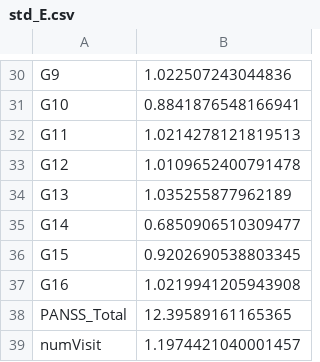
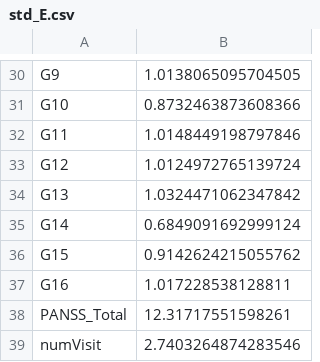
Before and after one commit to Aitous/STATS202, a CSV file: std_E.csv, drawn as a sheet; only a part is shown, gaps mark what is left out; the diff covers the shown part only; the diff names each change by its address in the sheet, - before the commit and + after, or states it on an @@ line.

```diff
--- a/std_E.csv
+++ b/std_E.csv
-B30: 1.022507243044836
+B30: 1.0138065095704505
-B31: 0.8841876548166941
+B31: 0.8732463873608366
-B32: 1.0214278121819513
+B32: 1.0148449198797846
-B33: 1.0109652400791478
+B33: 1.0124972765139724
-B34: 1.035255877962189
+B34: 1.0324471062347842
-B35: 0.6850906510309477
+B35: 0.6849091692999124
-B36: 0.9202690538803345
+B36: 0.9142624215055762
-B37: 1.0219941205943908
+B37: 1.017228538128811
-B38: 12.39589161165365
+B38: 12.31717551598261
-B39: 1.1974421040001457
+B39: 2.7403264874283546
```
Also changed, not shown: 28 edited cells elsewhere in this file, submission_LoadStatus.csv, submission_PANSS_2.csv, 2 other files.
